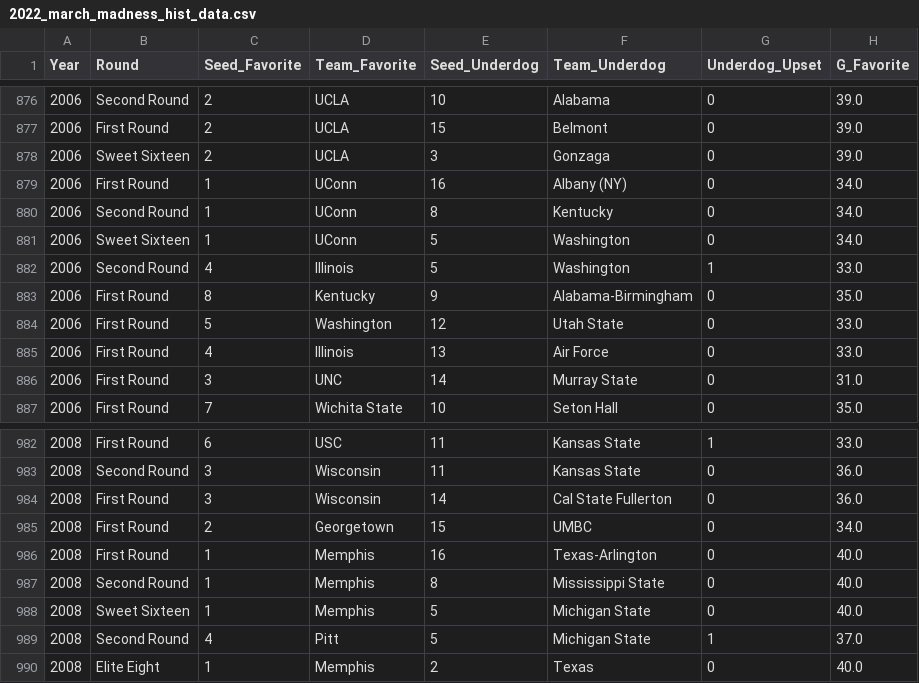
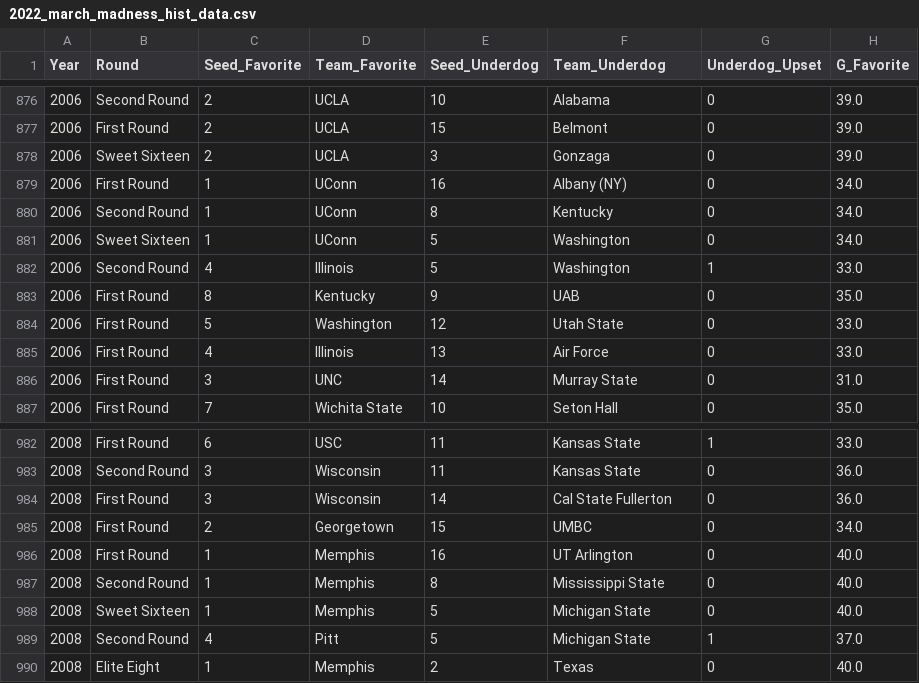
Before and after one commit to matthew-agard/March-Madness-Predictions, a CSV file: 2022/2022_march_madness_hist_data.csv, drawn as a sheet; only a part is shown, gaps mark what is left out; the diff covers the shown part only; the diff names each change by its address in the sheet, - before the commit and + after, or states it on an @@ line.

```diff
--- a/2022/2022_march_madness_hist_data.csv
+++ b/2022/2022_march_madness_hist_data.csv
-F883 (Team_Underdog): Alabama-Birmingham
+F883 (Team_Underdog): UAB
-F986 (Team_Underdog): Texas-Arlington
+F986 (Team_Underdog): UT Arlington
```
Also changed, not shown: 9 edited cells elsewhere in this file, 4 other files.
